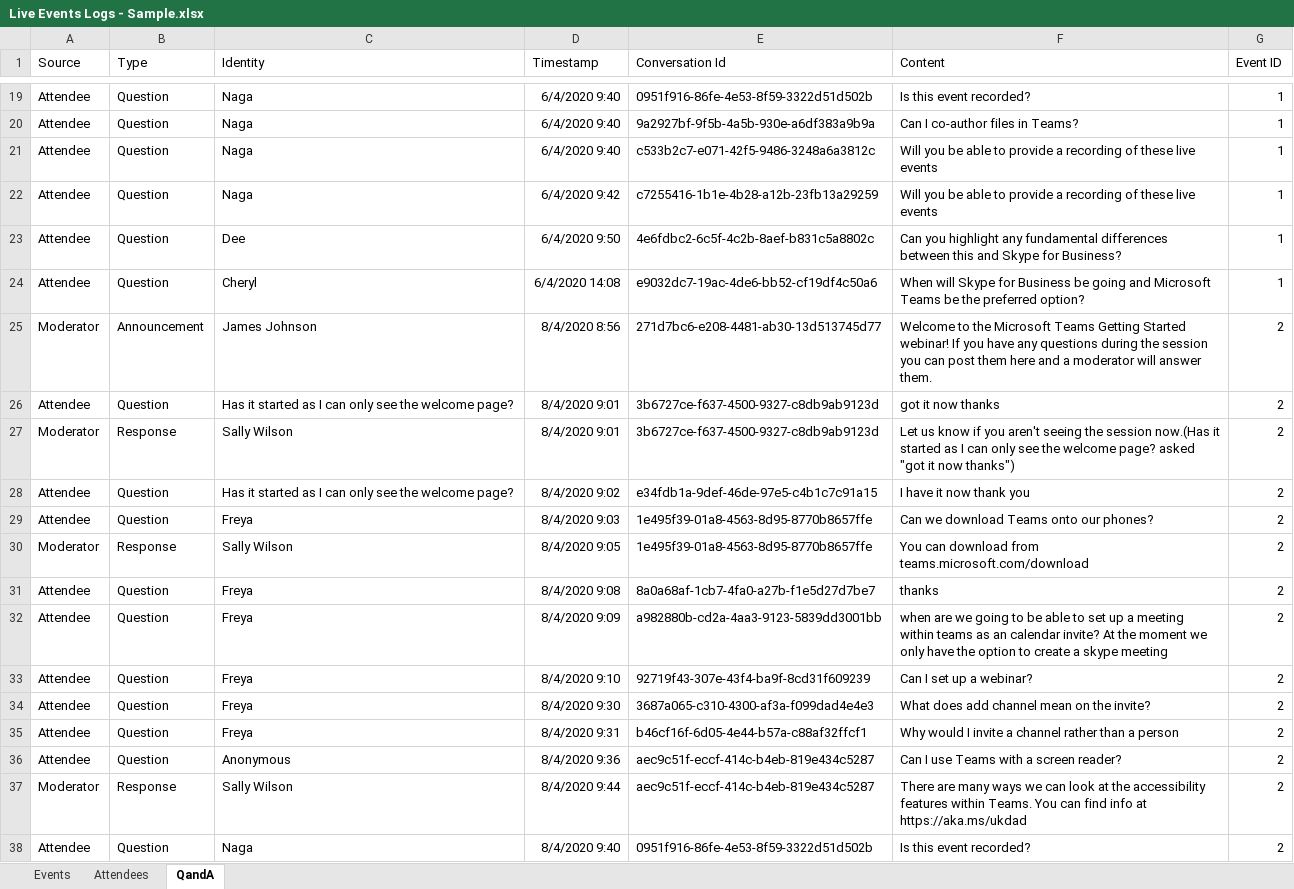
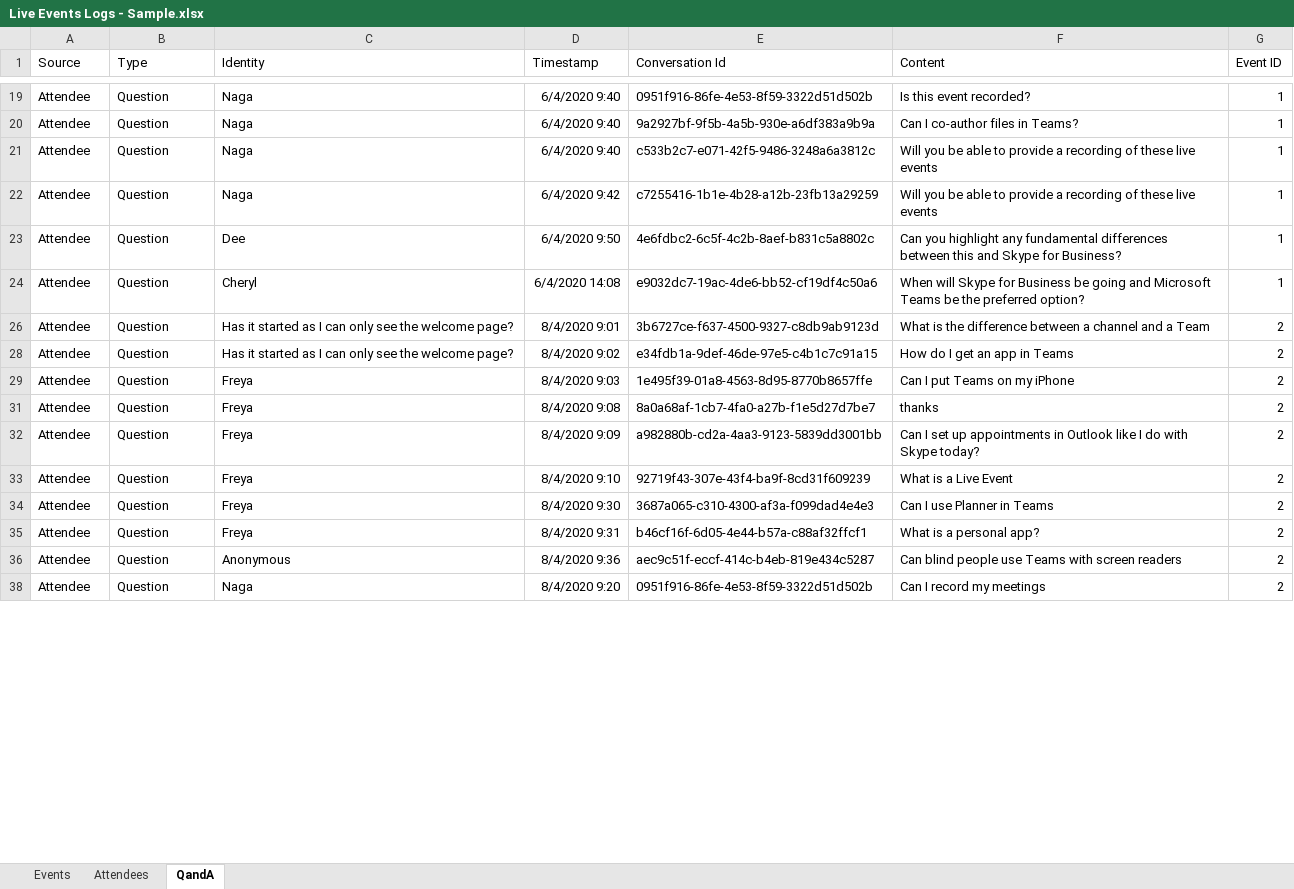
Before and after one commit to stuartridout/LiveEventsPBIX, an Excel workbook: Live Events Logs - Sample.xlsx, sheet QandA, drawn as a sheet; only a part is shown, gaps mark what is left out; values as stored, in another font and other column widths than the file's, no borders; table styles not drawn; the diff covers the shown part only; the diff names each change by its address in the sheet, - before the commit and + after, or states it on an @@ line.

```diff
--- a/Live Events Logs - Sample.xlsx (sheet QandA)
+++ b/Live Events Logs - Sample.xlsx (sheet QandA)
@@ row 25 hidden: Moderator | Announcement | James Johnson | 8/4/2020 8:56 | 271d7bc6-e208-4481-ab30-13d513745d77 | Welcome to the Microsoft Teams Getting Started webinar! If you have any questions during the session you can post them here and a moderator will answer them. | 2 @@
-F26 (Content): got it now thanks
+F26 (Content): What is the difference between a channel and a Team
@@ row 27 hidden: Moderator | Response | Sally Wilson | 8/4/2020 9:01 | 3b6727ce-f637-4500-9327-c8db9ab9123d | Let us know if you aren't seeing the session now.(Has it started as I can only see the welcome page? asked "got it now thanks") | 2 @@
-F28 (Content): I have it now thank you
+F28 (Content): How do I get an app in Teams
-F29 (Content): Can we download Teams onto our phones?
+F29 (Content): Can I put Teams on my iPhone
@@ row 30 hidden: Moderator | Response | Sally Wilson | 8/4/2020 9:05 | 1e495f39-01a8-4563-8d95-8770b8657ffe | You can download from teams.microsoft.com/download | 2 @@
-F32 (Content): when are we going to be able to set up a meeting within teams as an calendar invite? At the moment we only have the option to create a skype meeting
+F32 (Content): Can I set up appointments in Outlook like I do with Skype today?
-F33 (Content): Can I set up a webinar?
+F33 (Content): What is a Live Event
-F34 (Content): What does add channel mean on the invite?
+F34 (Content): Can I use Planner in Teams
-F35 (Content): Why would I invite a channel rather than a person
+F35 (Content): What is a personal app?
-F36 (Content): Can I use Teams with a screen reader?
+F36 (Content): Can blind people use Teams with screen readers
@@ row 37 hidden: Moderator | Response | Sally Wilson | 8/4/2020 9:44 | aec9c51f-eccf-414c-b4eb-819e434c5287 | There are many ways we can look at the accessibility features within Teams. You can find info at https://aka.ms/ukdad | 2 @@
-D38 (Timestamp): 8/4/2020 9:40
+D38 (Timestamp): 8/4/2020 9:20
-F38 (Content): Is this event recorded?
+F38 (Content): Can I record my meetings
```
Also changed, not shown: 10 hidden or unhidden rows and 27 edited cells elsewhere in this sheet, sheet Attendees, sheet Events, 1 other file.
